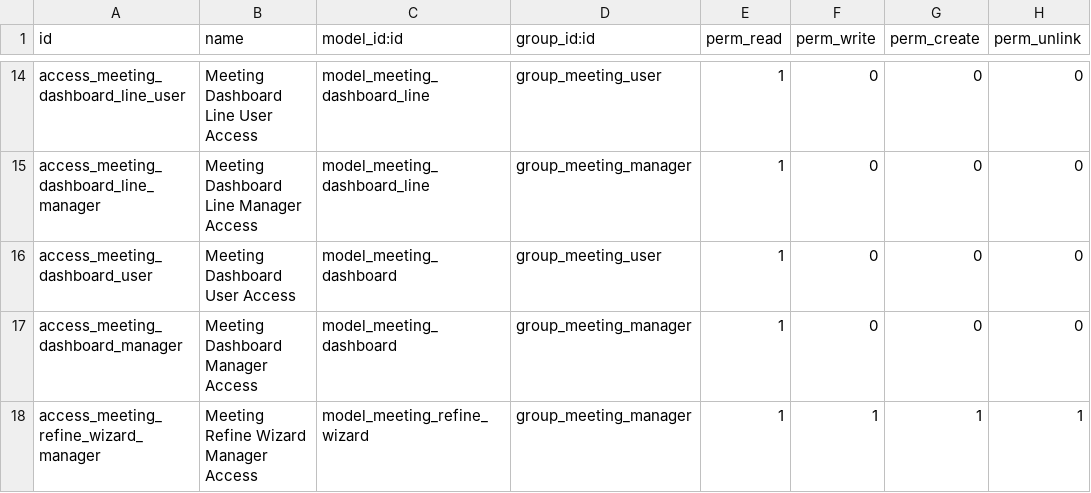
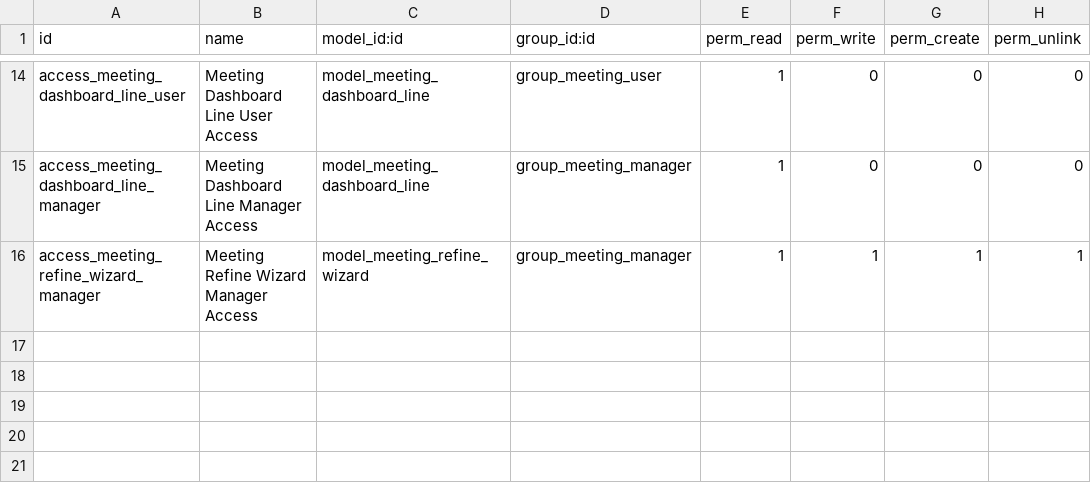
Before and after one commit to Symbifox/odoo-modules, a CSV file: bf_meeting/security/ir.model.access.csv, drawn as a sheet; only a part is shown, gaps mark what is left out; the diff names each change by its address in the sheet, - before the commit and + after, or states it on an @@ line.

Commit message:
tableaux de bord sans table : AbstractModel plutôt que Model + _auto = False
Onze modèles ne portent ni champ, ni table, ni vue SQL : ce sont de purs points
d'entrée RPC pour un composant OWL. Déclarés `models.Model` avec `_auto = False`,
ils entraient dans `Registry.check_tables_exist()`, qui ne dispense du contrôle
que `_abstract` et les modèles à `_table_query`. Odoo tentait un `init()` sans
effet, retestait, puis journalisait

    ERROR odoo.modules.registry: Model <x> has no table.

à chaque passe du chargeur. Mesuré au banc sur une base neuve de 124 modules :
448 lignes ERROR, et les 448 étaient ce seul défaut — `personal.budget.dashboard`
en journalisait 117 à lui seul, parce qu'il ne dépend que de `base` et que chaque
passe ultérieure le re-journalise. Le bruit n'est pas cosmétique : Odoo compte
les lignes ERROR d'un journal comme des erreurs de test, et une vraie erreur s'y
noie pendant un déploiement. Après correctif, mêmes modules et même base neuve :
zéro.

La bascule est atomique avec les quatre ponts qui étendent `bf.dashboard`
(bf_cx_dashboard, bf_cx_subscription, bf_helpdesk, bf_subscription_dashboard) :
`BaseModel._build_model_check_base` lève `TypeError` dès qu'une classe concrète
étend un modèle abstrait, et le registre ne charge plus du tout. Les onze autres
modèles n'ont aucune extension.

Les lignes `ir.model.access` de ces modèles sont retirées. Elles étaient inertes :
leurs méthodes lisent en SQL brut hors ORM et portent leur propre cadrage, et un
usager interne sans aucun groupe appelait déjà `get_dashboard_data` par `call_kw`
avec ou sans elles. Odoo exclut par ailleurs les modèles abstraits de son
avertissement « have no access rules ».

Contrôlé par installation neuve de la copie publiée sur base vierge : 137 modules,
0 « has no table », 0 ERREUR.

bf_gamification garde ici sa bascule, mais reste ininstallable depuis ce dépôt
pour une raison antérieure et distincte : son `models/corporate_resolution.py`
hérite de `corporate.resolution` sans que le manifeste déclare
`bf_corporate_governance`, module qui n'est pas publié.

```diff
--- a/bf_meeting/security/ir.model.access.csv
+++ b/bf_meeting/security/ir.model.access.csv
-row 16: access_meeting_dashboard_user | Meeting Dashboard User Access | model_meeting_dashboard | group_meeting_user | 1 | 0 | 0 | 0
-row 17: access_meeting_dashboard_manager | Meeting Dashboard Manager Access | model_meeting_dashboard | group_meeting_manager | 1 | 0 | 0 | 0
```
Also changed, not shown: bf_email_management/security/ir.model.access.csv, bf_gamification/security/ir.model.access.csv, 28 other files.
